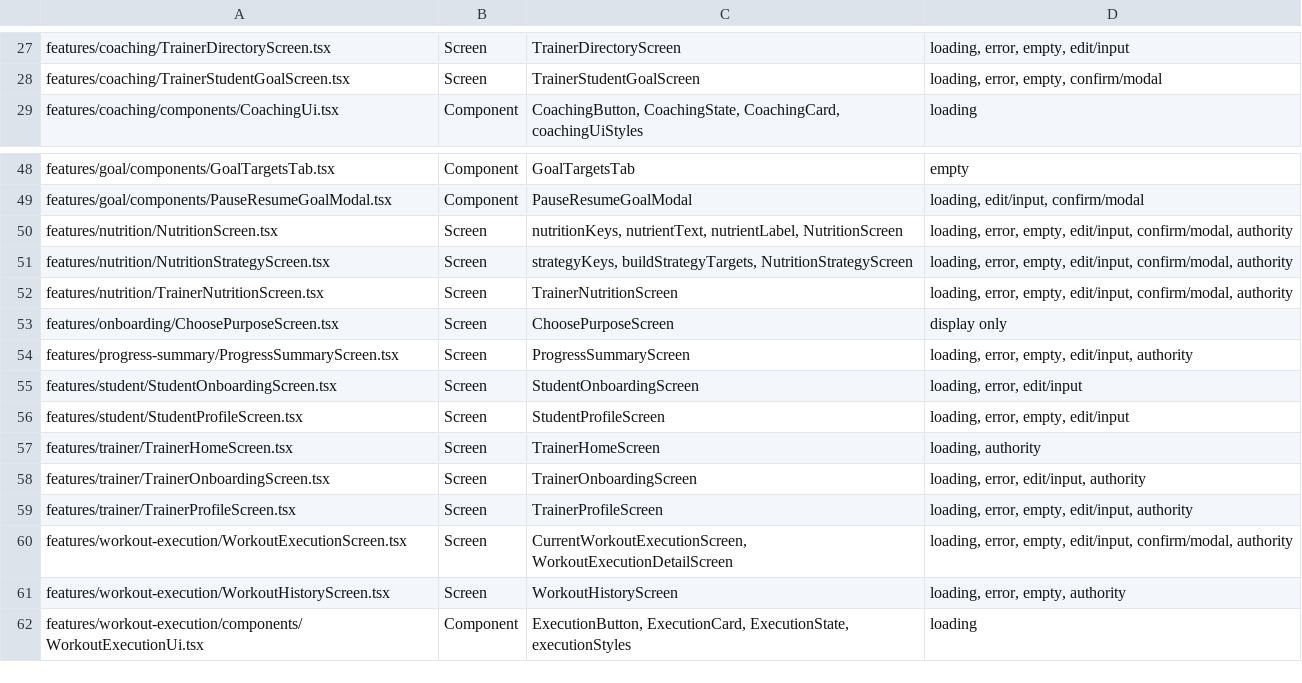
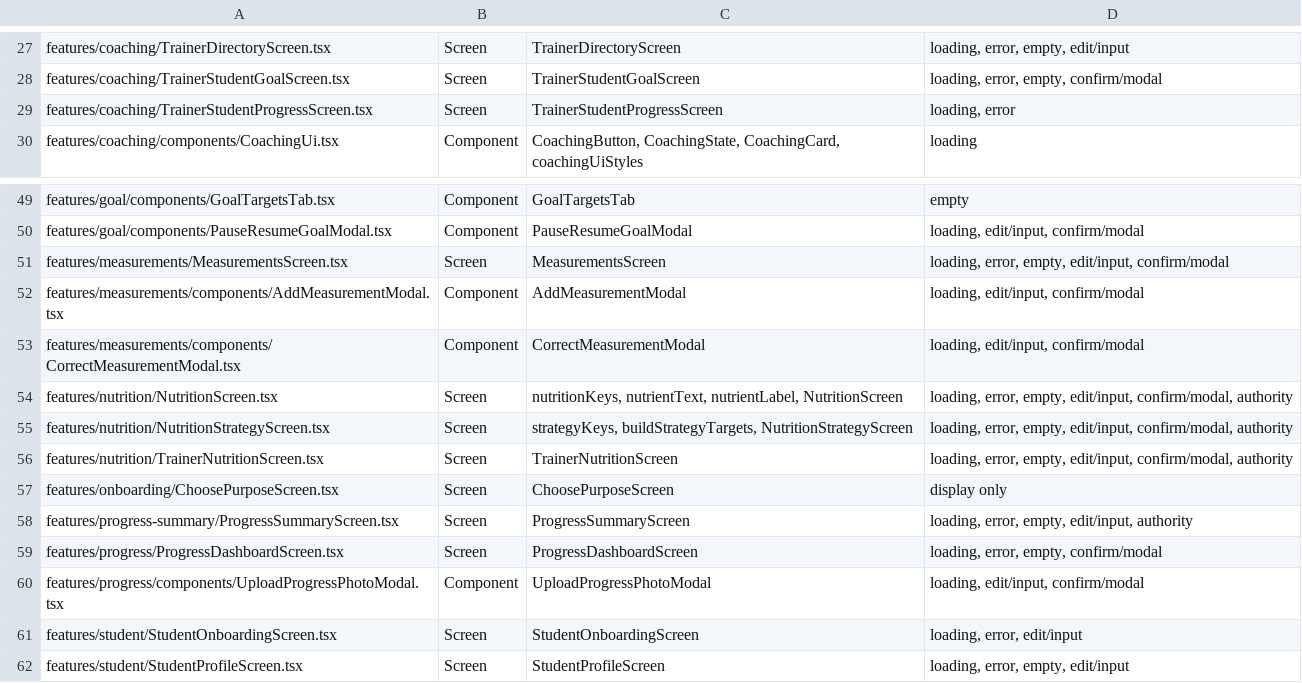
Before and after one commit to Ducbaynao/ai-integrated-personalized-online-fitness-coaching-system, a TSV file: docs/06-ui-ux/mobile-vi-source-inventory.tsv, drawn as a sheet; only a part is shown, gaps mark what is left out; the shorter side is filled out with more unchanged rows; the diff names each change by its address in the sheet, - before the commit and + after, or states it on an @@ line.

Commit message:
docs(mobile): refresh localization inventory after main integration

```diff
--- a/docs/06-ui-ux/mobile-vi-source-inventory.tsv
+++ b/docs/06-ui-ux/mobile-vi-source-inventory.tsv
+row 29: features/coaching/TrainerStudentProgressScreen.tsx | Screen | TrainerStudentProgressScreen | loading, error
+row 51: features/measurements/MeasurementsScreen.tsx | Screen | MeasurementsScreen | loading, error, empty, edit/input, confirm/modal
+row 52: features/measurements/components/AddMeasurementModal.tsx | Component | AddMeasurementModal | loading, edit/input, confirm/modal
+row 53: features/measurements/components/CorrectMeasurementModal.tsx | Component | CorrectMeasurementModal | loading, edit/input, confirm/modal
+row 59: features/progress/ProgressDashboardScreen.tsx | Screen | ProgressDashboardScreen | loading, error, empty, confirm/modal
+row 60: features/progress/components/UploadProgressPhotoModal.tsx | Component | UploadProgressPhotoModal | loading, edit/input, confirm/modal
```
Also changed, not shown: docs/06-ui-ux/mobile-vi-route-inventory.tsv, 2 other files.
